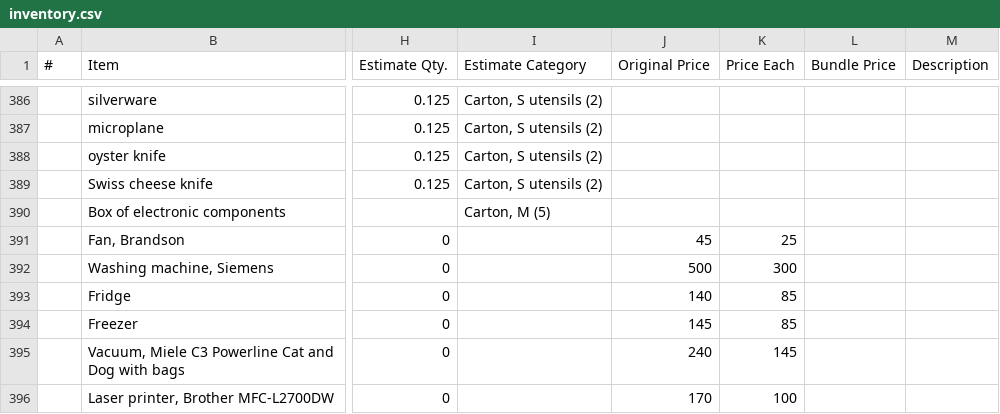
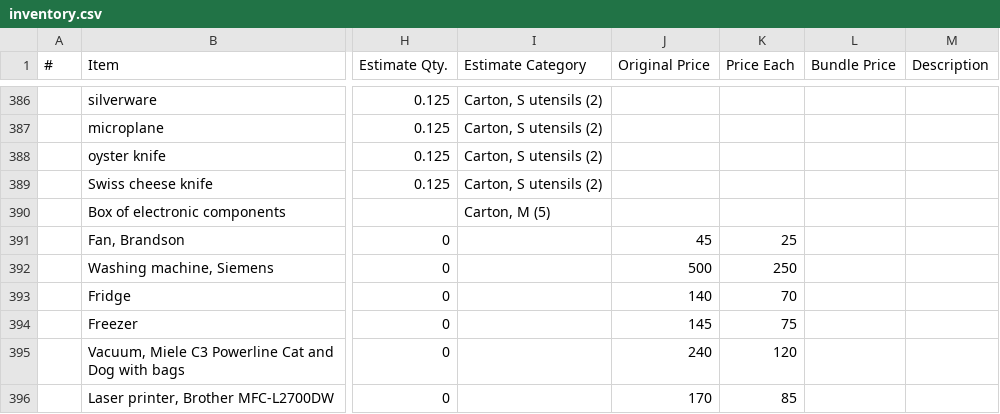
Before and after one commit to daslerpc/daslerpc.github.io, a CSV file: _sale/inventory.csv, drawn as a sheet; only a part is shown, gaps mark what is left out; the diff covers the shown part only; the diff names each change by its address in the sheet, - before the commit and + after, or states it on an @@ line.

Commit message:
Price updates

```diff
--- a/_sale/inventory.csv
+++ b/_sale/inventory.csv
-K392 (Price Each): 300
+K392 (Price Each): 250
-K393 (Price Each): 85
+K393 (Price Each): 70
-K394 (Price Each): 85
+K394 (Price Each): 75
-K395 (Price Each): 145
+K395 (Price Each): 120
-K396 (Price Each): 100
+K396 (Price Each): 85
```
Also changed, not shown: 35 edited cells elsewhere in this file, 30 other files.
